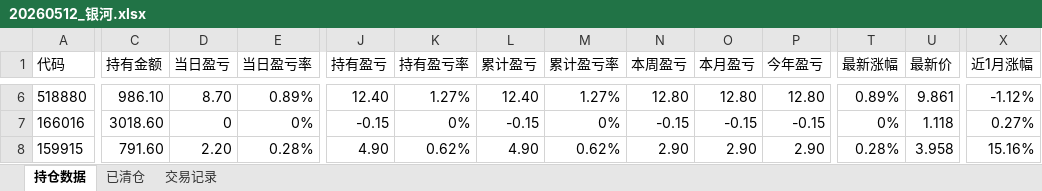
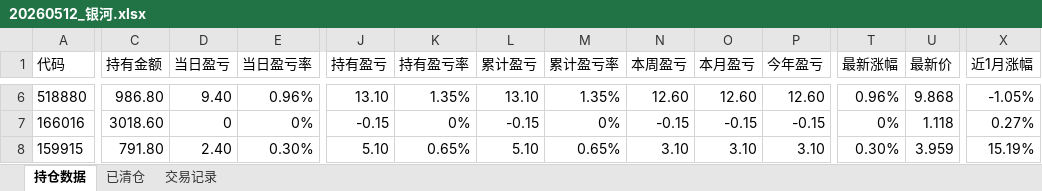
Before and after one commit to Creve-Coeur/etf-dashboard, an Excel workbook: 20260512_银河.xlsx, sheet 持仓数据, drawn as a sheet; only a part is shown, gaps mark what is left out; values as stored, in another font and other column widths than the file's, no borders; the diff covers the shown part only; the diff names each change by its address in the sheet, - before the commit and + after, or states it on an @@ line.

Commit message:
Auto-update daily portfolio data

```diff
--- a/20260512_银河.xlsx (sheet 持仓数据)
+++ b/20260512_银河.xlsx (sheet 持仓数据)
-C6 (持有金额): 986.10
+C6 (持有金额): 986.80
-D6 (当日盈亏): 8.70
+D6 (当日盈亏): 9.40
-E6 (当日盈亏率): 0.89%
+E6 (当日盈亏率): 0.96%
-J6 (持有盈亏): 12.40
+J6 (持有盈亏): 13.10
-K6 (持有盈亏率): 1.27%
+K6 (持有盈亏率): 1.35%
-L6 (累计盈亏): 12.40
+L6 (累计盈亏): 13.10
-M6 (累计盈亏率): 1.27%
+M6 (累计盈亏率): 1.35%
-N6 (本周盈亏): 12.80
+N6 (本周盈亏): 12.60
-O6 (本月盈亏): 12.80
+O6 (本月盈亏): 12.60
-P6 (今年盈亏): 12.80
+P6 (今年盈亏): 12.60
-T6 (最新涨幅): 0.89%
+T6 (最新涨幅): 0.96%
-U6 (最新价): 9.861
+U6 (最新价): 9.868
-X6 (近1月涨幅): -1.12%
+X6 (近1月涨幅): -1.05%
-C8 (持有金额): 791.60
+C8 (持有金额): 791.80
-D8 (当日盈亏): 2.20
+D8 (当日盈亏): 2.40
-E8 (当日盈亏率): 0.28%
+E8 (当日盈亏率): 0.30%
-J8 (持有盈亏): 4.90
+J8 (持有盈亏): 5.10
-K8 (持有盈亏率): 0.62%
+K8 (持有盈亏率): 0.65%
-L8 (累计盈亏): 4.90
+L8 (累计盈亏): 5.10
-M8 (累计盈亏率): 0.62%
+M8 (累计盈亏率): 0.65%
-N8 (本周盈亏): 2.90
+N8 (本周盈亏): 3.10
-O8 (本月盈亏): 2.90
+O8 (本月盈亏): 3.10
-P8 (今年盈亏): 2.90
+P8 (今年盈亏): 3.10
-T8 (最新涨幅): 0.28%
+T8 (最新涨幅): 0.30%
-U8 (最新价): 3.958
+U8 (最新价): 3.959
-X8 (近1月涨幅): 15.16%
+X8 (近1月涨幅): 15.19%
```
Also changed, not shown: 121 edited cells elsewhere in this sheet, latest.xlsx, 4 other files.
